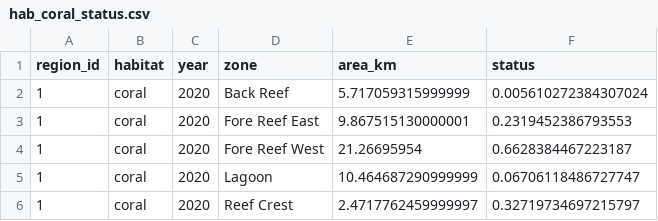
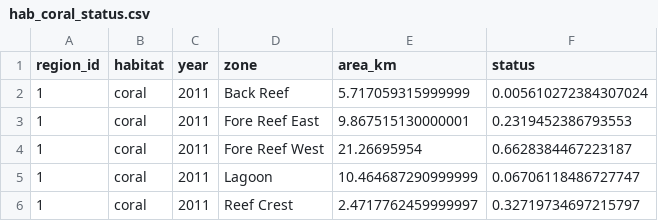
Before and after one commit to OHI-4site/pal-scores, a CSV file: region/layers/hab_coral_status.csv, drawn as a sheet.

Commit message:
Updated habitat layers

```diff
--- a/region/layers/hab_coral_status.csv
+++ b/region/layers/hab_coral_status.csv
@@ -1,6 +1,6 @@
 region_id,habitat,year,zone,area_km,status
-1,coral,2020,Back Reef,5.717059315999999,0.005610272384307024
-1,coral,2020,Fore Reef East,9.867515130000001,0.2319452386793553
-1,coral,2020,Fore Reef West,21.26695954,0.6628384467223187
-1,coral,2020,Lagoon,10.464687290999999,0.06706118486727747
-1,coral,2020,Reef Crest,2.4717762459999997,0.32719734697215797
+1,coral,2011,Back Reef,5.717059315999999,0.005610272384307024
+1,coral,2011,Fore Reef East,9.867515130000001,0.2319452386793553
+1,coral,2011,Fore Reef West,21.26695954,0.6628384467223187
+1,coral,2011,Lagoon,10.464687290999999,0.06706118486727747
+1,coral,2011,Reef Crest,2.4717762459999997,0.32719734697215797
```
Also changed, not shown: 1 other file.
